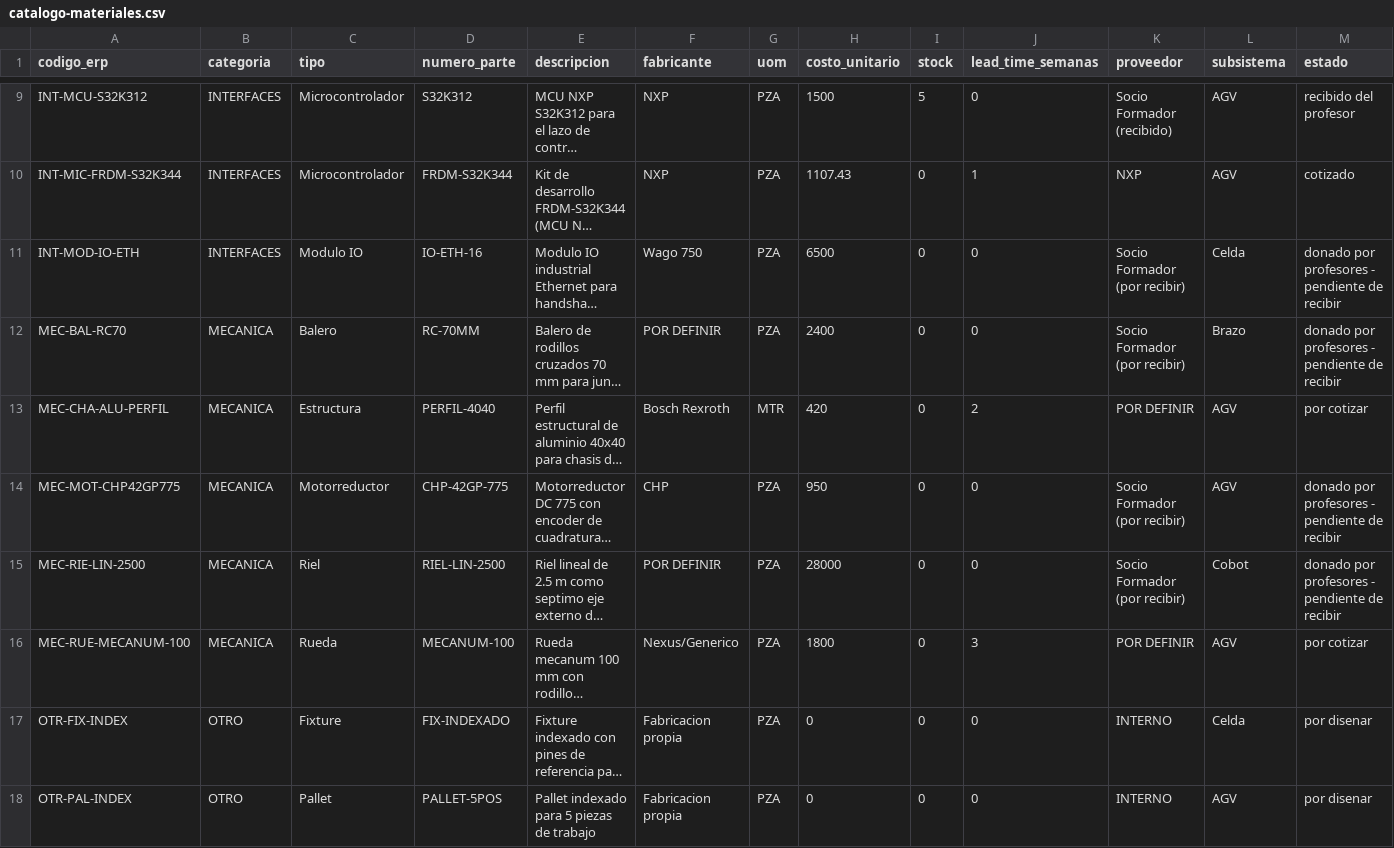
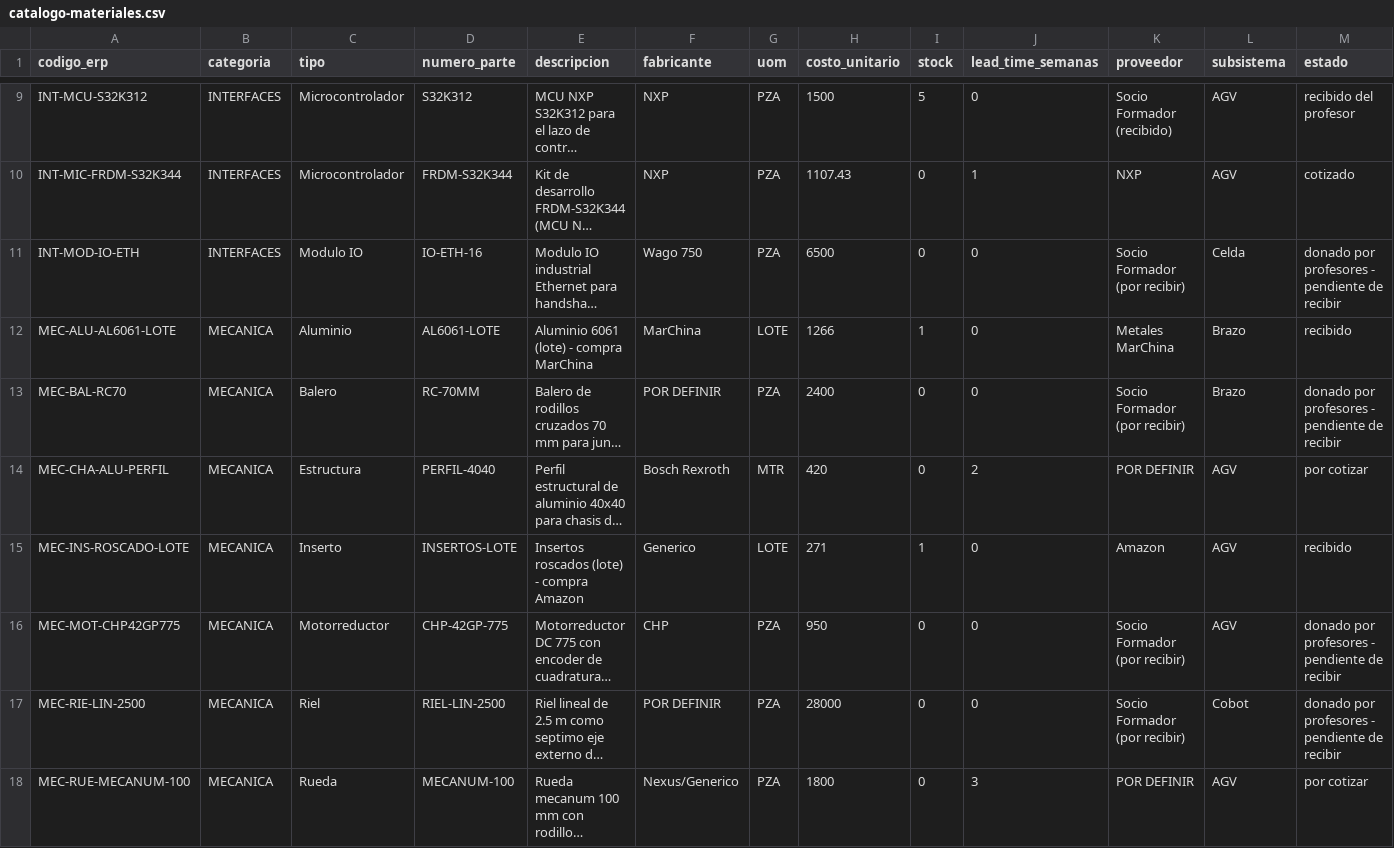
Before and after one commit to Giovann1-C/Ciberf-sicos-7mo, a CSV file: proyecto-reto/02-proveeduria/catalogo-materiales.csv, drawn as a sheet; only a part is shown, gaps mark what is left out; the shorter side is filled out with more unchanged rows; long unchanged cells end in …; the diff covers the shown part only; the diff names each change by its address in the sheet, - before the commit and + after, or states it on an @@ line.

Commit message:
Actualiza documentacion del Reto (2026-10-10)

```diff
--- a/proyecto-reto/02-proveeduria/catalogo-materiales.csv
+++ b/proyecto-reto/02-proveeduria/catalogo-materiales.csv
+row 12: MEC-ALU-AL6061-LOTE | MECANICA | Aluminio | AL6061-LOTE | Aluminio 6061 (lote) - compra MarChina | MarChina | LOTE | 1266 | 1 | 0 | Metales MarChina | Brazo | recibido
+row 15: MEC-INS-ROSCADO-LOTE | MECANICA | Inserto | INSERTOS-LOTE | Insertos roscados (lote) - compra Amazon | Generico | LOTE | 271 | 1 | 0 | Amazon | AGV | recibido
```
Also changed, not shown: 5 added rows elsewhere in this file, proyecto-reto/03-compras/registro-po.csv, 17 other files.
